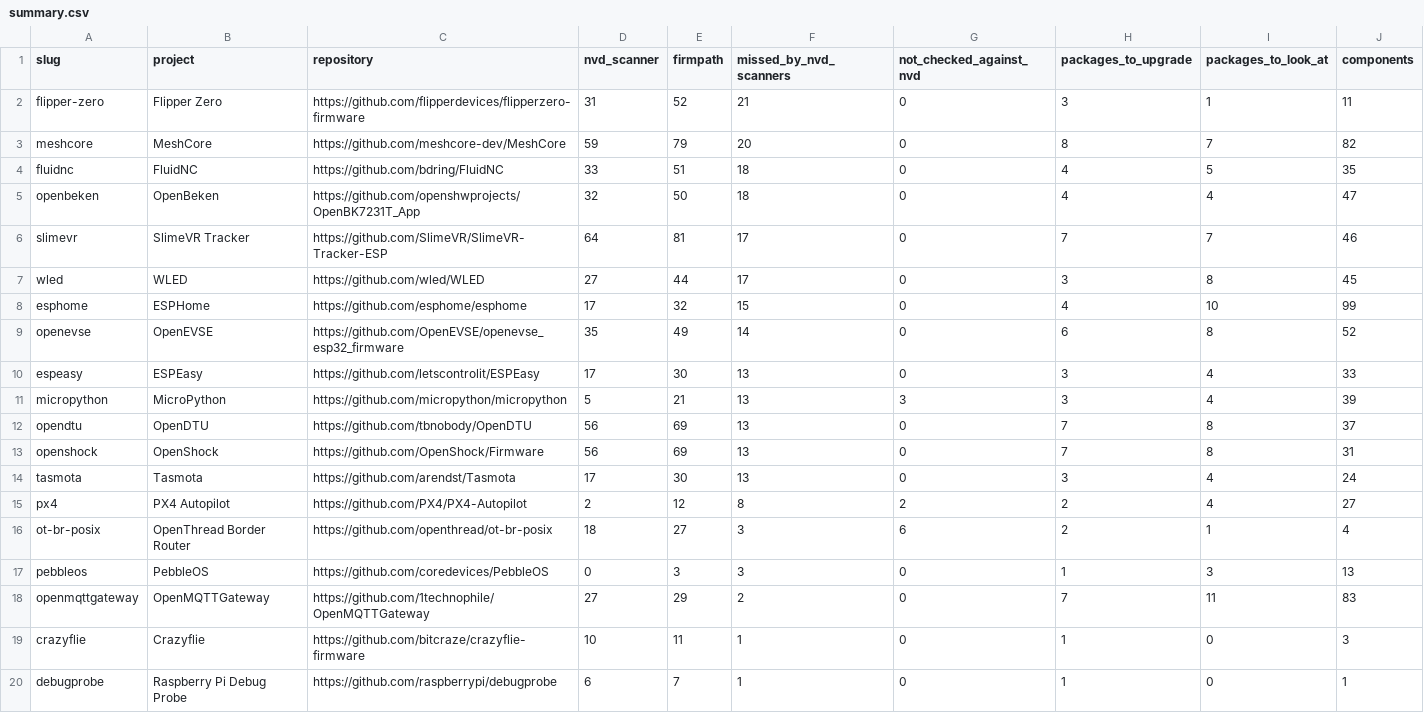
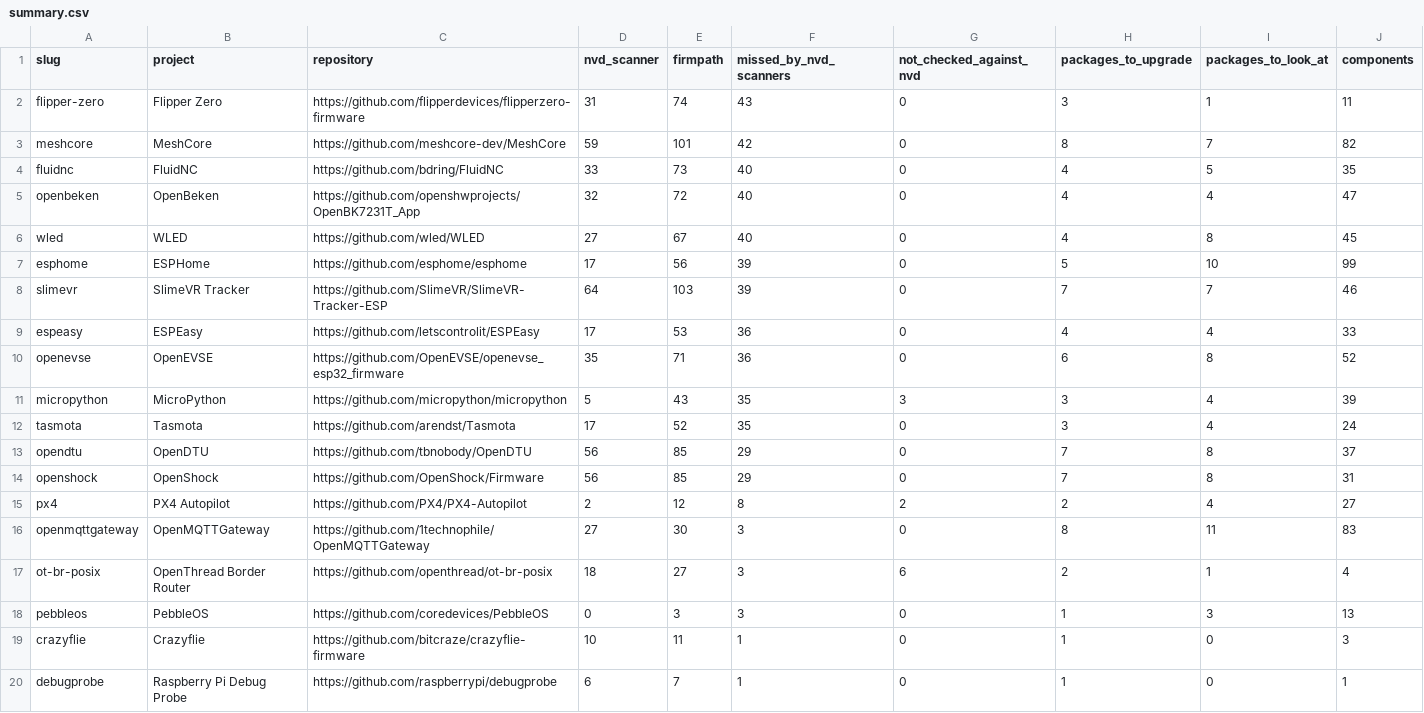
Before and after one commit to firmpath/firmware-reports, a CSV file: summary.csv, drawn as a sheet.

```diff
--- a/summary.csv
+++ b/summary.csv
@@ -1,19 +1,19 @@
 slug,project,repository,nvd_scanner,firmpath,missed_by_nvd_scanners,not_checked_against_nvd,packages_to_upgrade,packages_to_look_at,components
-flipper-zero,Flipper Zero,https://github.com/flipperdevices/flipperzero-firmware,31,52,21,0,3,1,11
-meshcore,MeshCore,https://github.com/meshcore-dev/MeshCore,59,79,20,0,8,7,82
-fluidnc,FluidNC,https://github.com/bdring/FluidNC,33,51,18,0,4,5,35
-openbeken,OpenBeken,https://github.com/openshwprojects/OpenBK7231T_App,32,50,18,0,4,4,47
-slimevr,SlimeVR Tracker,https://github.com/SlimeVR/SlimeVR-Tracker-ESP,64,81,17,0,7,7,46
-wled,WLED,https://github.com/wled/WLED,27,44,17,0,3,8,45
-esphome,ESPHome,https://github.com/esphome/esphome,17,32,15,0,4,10,99
-openevse,OpenEVSE,https://github.com/OpenEVSE/openevse_esp32_firmware,35,49,14,0,6,8,52
-espeasy,ESPEasy,https://github.com/letscontrolit/ESPEasy,17,30,13,0,3,4,33
-micropython,MicroPython,https://github.com/micropython/micropython,5,21,13,3,3,4,39
-opendtu,OpenDTU,https://github.com/tbnobody/OpenDTU,56,69,13,0,7,8,37
-openshock,OpenShock,https://github.com/OpenShock/Firmware,56,69,13,0,7,8,31
-tasmota,Tasmota,https://github.com/arendst/Tasmota,17,30,13,0,3,4,24
+flipper-zero,Flipper Zero,https://github.com/flipperdevices/flipperzero-firmware,31,74,43,0,3,1,11
+meshcore,MeshCore,https://github.com/meshcore-dev/MeshCore,59,101,42,0,8,7,82
+fluidnc,FluidNC,https://github.com/bdring/FluidNC,33,73,40,0,4,5,35
+openbeken,OpenBeken,https://github.com/openshwprojects/OpenBK7231T_App,32,72,40,0,4,4,47
+wled,WLED,https://github.com/wled/WLED,27,67,40,0,4,8,45
+esphome,ESPHome,https://github.com/esphome/esphome,17,56,39,0,5,10,99
+slimevr,SlimeVR Tracker,https://github.com/SlimeVR/SlimeVR-Tracker-ESP,64,103,39,0,7,7,46
+espeasy,ESPEasy,https://github.com/letscontrolit/ESPEasy,17,53,36,0,4,4,33
+openevse,OpenEVSE,https://github.com/OpenEVSE/openevse_esp32_firmware,35,71,36,0,6,8,52
+micropython,MicroPython,https://github.com/micropython/micropython,5,43,35,3,3,4,39
+tasmota,Tasmota,https://github.com/arendst/Tasmota,17,52,35,0,3,4,24
+opendtu,OpenDTU,https://github.com/tbnobody/OpenDTU,56,85,29,0,7,8,37
+openshock,OpenShock,https://github.com/OpenShock/Firmware,56,85,29,0,7,8,31
 px4,PX4 Autopilot,https://github.com/PX4/PX4-Autopilot,2,12,8,2,2,4,27
+openmqttgateway,OpenMQTTGateway,https://github.com/1technophile/OpenMQTTGateway,27,30,3,0,8,11,83
 ot-br-posix,OpenThread Border Router,https://github.com/openthread/ot-br-posix,18,27,3,6,2,1,4
 pebbleos,PebbleOS,https://github.com/coredevices/PebbleOS,0,3,3,0,1,3,13
-openmqttgateway,OpenMQTTGateway,https://github.com/1technophile/OpenMQTTGateway,27,29,2,0,7,11,83
 crazyflie,Crazyflie,https://github.com/bitcraze/crazyflie-firmware,10,11,1,0,1,0,3
```
Also changed, not shown: 19 other files.
